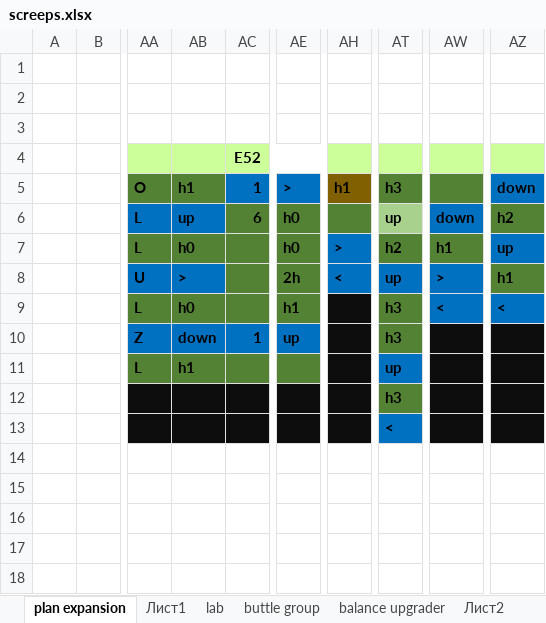
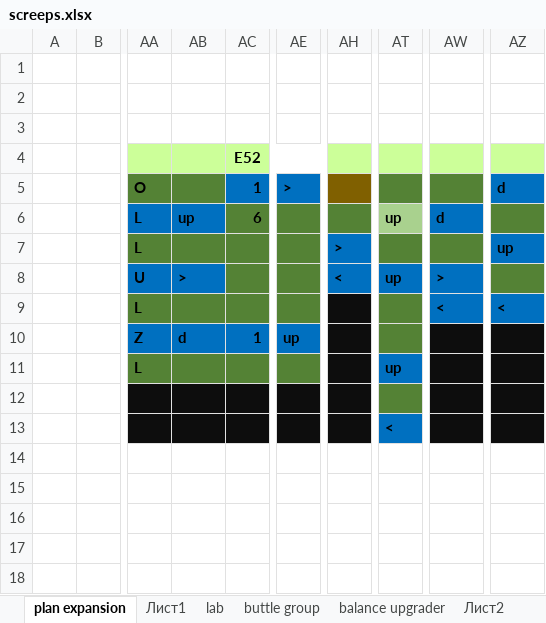
Before and after one commit to Solovova/ScreepsKT, an Excel workbook: src/main/screeps.xlsx, sheet plan expansion, drawn as a sheet; only a part is shown, gaps mark what is left out; values as stored, in another font and other column widths than the file's, no borders; the diff names each change by its address in the sheet, - before the commit and + after, or states it on an @@ line.

```diff
--- a/src/main/screeps.xlsx (sheet plan expansion)
+++ b/src/main/screeps.xlsx (sheet plan expansion)
-AB5: h1
+AB5: (empty)
-AH5: h1
+AH5: (empty)
-AT5: h3
+AT5: (empty)
-AZ5: down
+AZ5: d
-AE6:AE7: h0
+AE6:AE7: (empty)
-AW6: down
+AW6: d
-AZ6: h2
+AZ6: (empty)
-AB7: h0
+AB7: (empty)
-AT7: h2
+AT7: (empty)
-AW7: h1
+AW7: (empty)
-AE8: 2h
+AE8: (empty)
-AZ8: h1
+AZ8: (empty)
-AB9: h0
+AB9: (empty)
-AE9: h1
+AE9: (empty)
-AT9:AT10: h3
+AT9:AT10: (empty)
-AB10: down
+AB10: d
-AB11: h1
+AB11: (empty)
-AT12: h3
+AT12: (empty)
```
Also changed, not shown: 8 other files.
